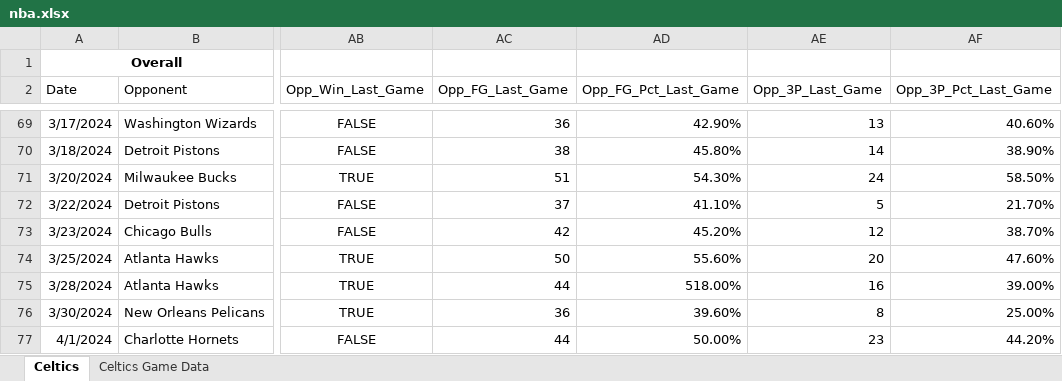
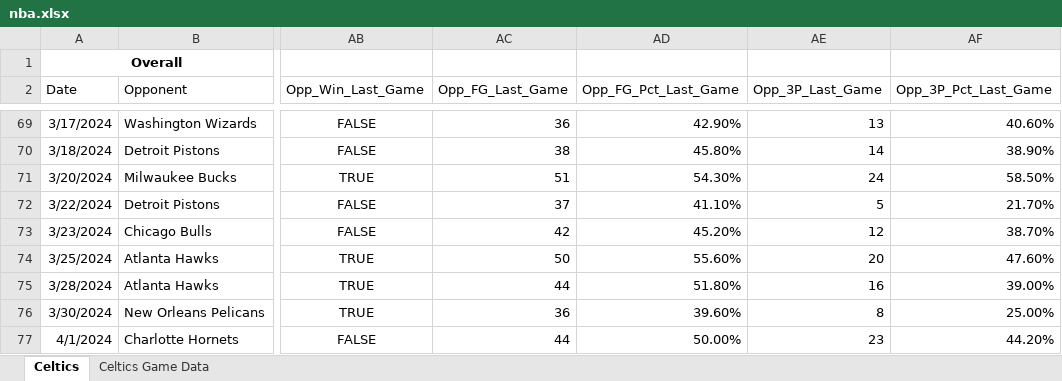
Before and after one commit to michaelparker7/FIN-377-Final-Project, an Excel workbook: nba.xlsx, sheet Celtics, drawn as a sheet; only a part is shown, gaps mark what is left out; values as stored, in another font and other column widths than the file's, no borders; the diff names each change by its address in the sheet, - before the commit and + after, or states it on an @@ line.

```diff
--- a/nba.xlsx (sheet Celtics)
+++ b/nba.xlsx (sheet Celtics)
-AD75 (Opp_FG_Pct_Last_Game): 518.00%
+AD75 (Opp_FG_Pct_Last_Game): 51.80%
```
Also changed, not shown: 1 other file.
